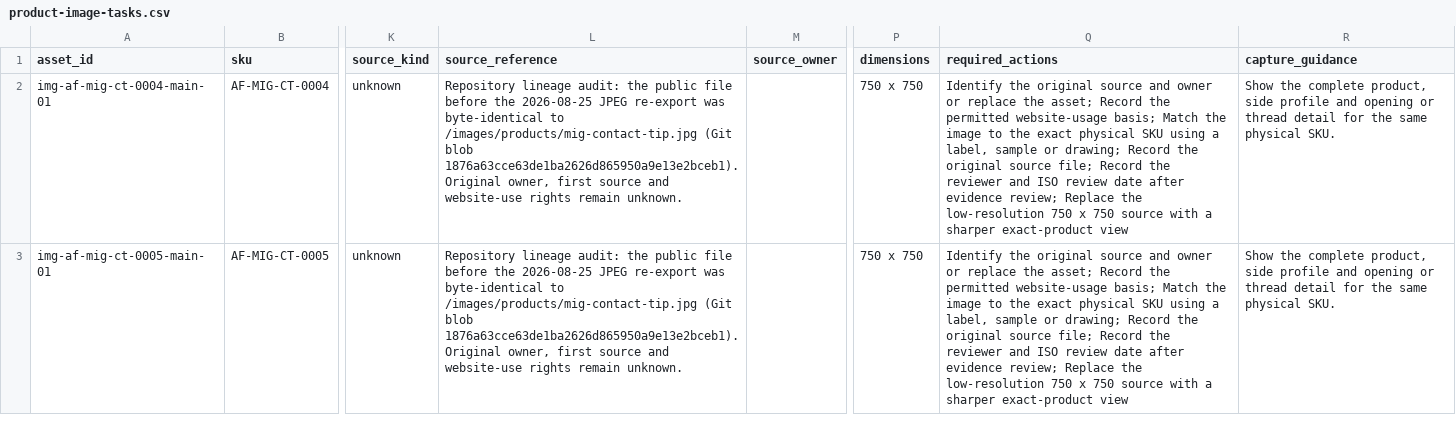
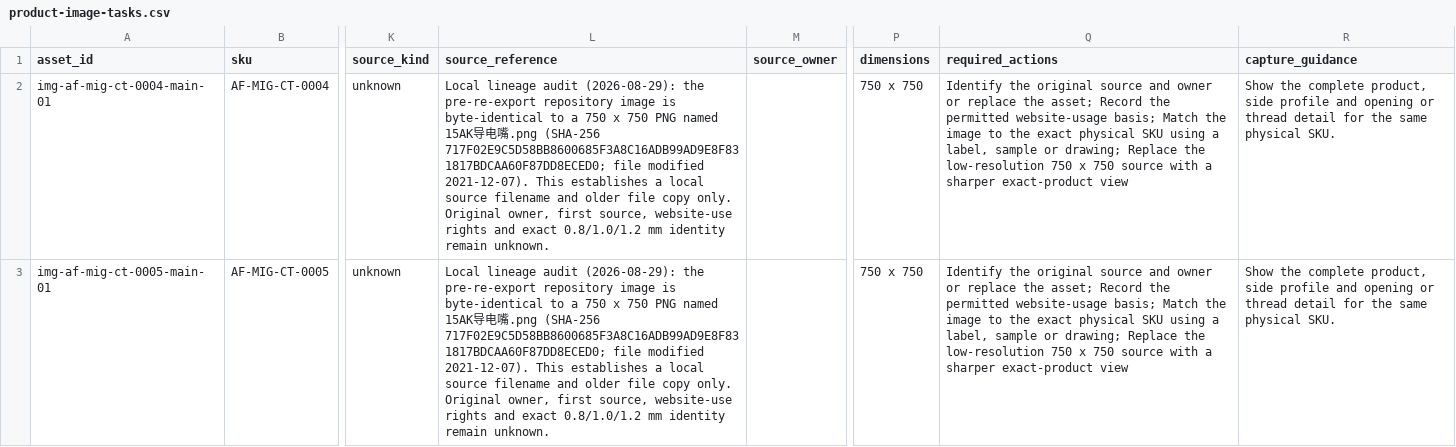
Before and after one commit to 18803076512/arcfort-website, a CSV file: docs/product-image-tasks.csv, drawn as a sheet; only a part is shown, gaps mark what is left out; the diff covers the shown part only; the diff names each change by its address in the sheet, - before the commit and + after, or states it on an @@ line.

```diff
--- a/docs/product-image-tasks.csv
+++ b/docs/product-image-tasks.csv
-L2:L3 (source_reference): Repository lineage audit: the public file before the 2026-08-25 JPEG re-export was byte-identical to /images/products/mig-contact-tip.jpg (Git blob 1876a63cce63de1ba2626d865950a9e13e2bceb1). Original owner, first source and website-use rights remain unknown.
+L2:L3 (source_reference): Local lineage audit (2026-08-29): the pre-re-export repository image is byte-identical to a 750 x 750 PNG named 15AK导电嘴.png (SHA-256 717F02E9C5D58BB8600685F3A8C16ADB99AD9E8F831817BDCAA60F87DD8ECED0; file modified 2021-12-07). This establishes a local source filename and older file copy only. Original owner, first source, website-use rights and exact 0.8/1.0/1.2 mm identity remain unknown.
-Q2:Q3 (required_actions): …or drawing; Record the original source file; Record the reviewer and ISO review date after evidence review; Replace the…
+Q2:Q3 (required_actions): …or drawing; Replace the…
```
Also changed, not shown: 2 edited cells elsewhere in this file, data/assets/product-image-assets.csv, data/evidence/local-product-image-triage.csv, 4 other files.
